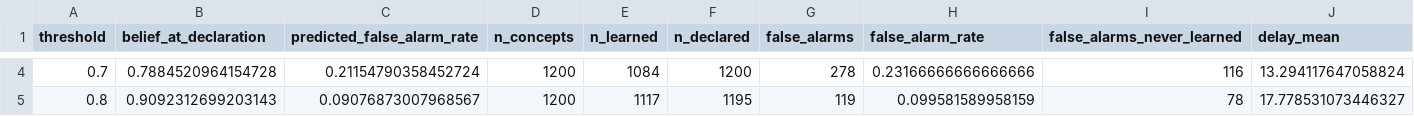
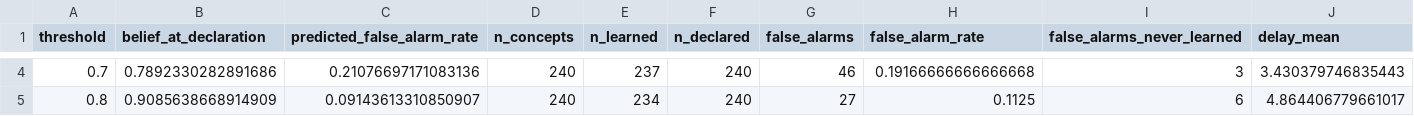
Before and after one commit to uhloofstardust/adaptive-ai-tutoring, a CSV file: sanity_outputs/check2_detection.csv, drawn as a sheet; only a part is shown, gaps mark what is left out; the diff covers the shown part only; the diff names each change by its address in the sheet, - before the commit and + after, or states it on an @@ line.

```diff
--- a/sanity_outputs/check2_detection.csv
+++ b/sanity_outputs/check2_detection.csv
-B4 (belief_at_declaration): 0.7884520964154728
+B4 (belief_at_declaration): 0.7892330282891686
-C4 (predicted_false_alarm_rate): 0.21154790358452724
+C4 (predicted_false_alarm_rate): 0.21076697171083136
-D4:D5 (n_concepts): 1200
+D4:D5 (n_concepts): 240
-E4 (n_learned): 1084
+E4 (n_learned): 237
-F4 (n_declared): 1200
+F4 (n_declared): 240
-G4 (false_alarms): 278
+G4 (false_alarms): 46
-H4 (false_alarm_rate): 0.23166666666666666
+H4 (false_alarm_rate): 0.19166666666666668
-I4 (false_alarms_never_learned): 116
+I4 (false_alarms_never_learned): 3
-J4 (delay_mean): 13.294117647058824
+J4 (delay_mean): 3.430379746835443
-B5 (belief_at_declaration): 0.9092312699203143
+B5 (belief_at_declaration): 0.9085638668914909
-C5 (predicted_false_alarm_rate): 0.09076873007968567
+C5 (predicted_false_alarm_rate): 0.09143613310850907
-E5 (n_learned): 1117
+E5 (n_learned): 234
-F5 (n_declared): 1195
+F5 (n_declared): 240
-G5 (false_alarms): 119
+G5 (false_alarms): 27
-H5 (false_alarm_rate): 0.099581589958159
+H5 (false_alarm_rate): 0.1125
-I5 (false_alarms_never_learned): 78
+I5 (false_alarms_never_learned): 6
-J5 (delay_mean): 17.778531073446327
+J5 (delay_mean): 4.864406779661017
```
Also changed, not shown: 87 edited cells elsewhere in this file, sanity_outputs/check1_calibration.csv, sanity_outputs/check1_calibration_400learners.csv, 26 other files.
